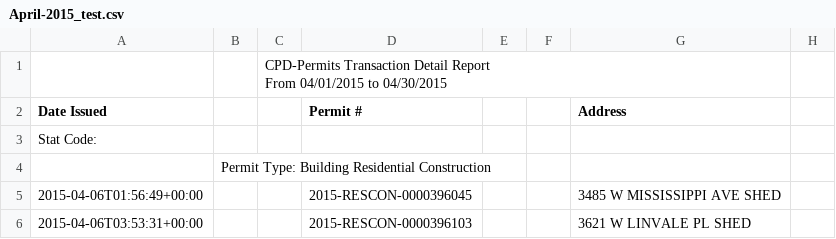
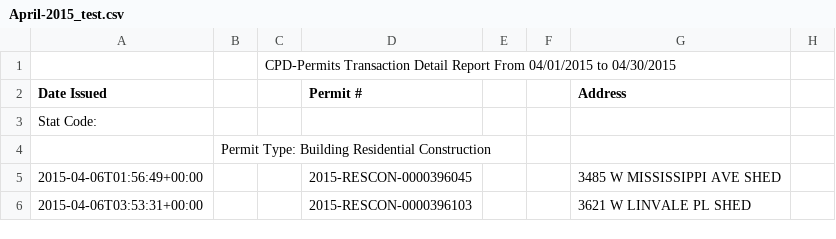
Before and after one commit to ssciolist/denver-building-permit-scraper, a CSV file: csv/April-2015_test.csv, drawn as a sheet; only a part is shown; the diff names each change by its address in the sheet, - before the commit and + after, or states it on an @@ line.

Commit message:
adds single file conversion method to excel converter.

```diff
--- a/csv/April-2015_test.csv
+++ b/csv/April-2015_test.csv
-C1: …to 04/30/2015
+C1: …to 04/30/2015
```
Also changed, not shown: 1 other file.
